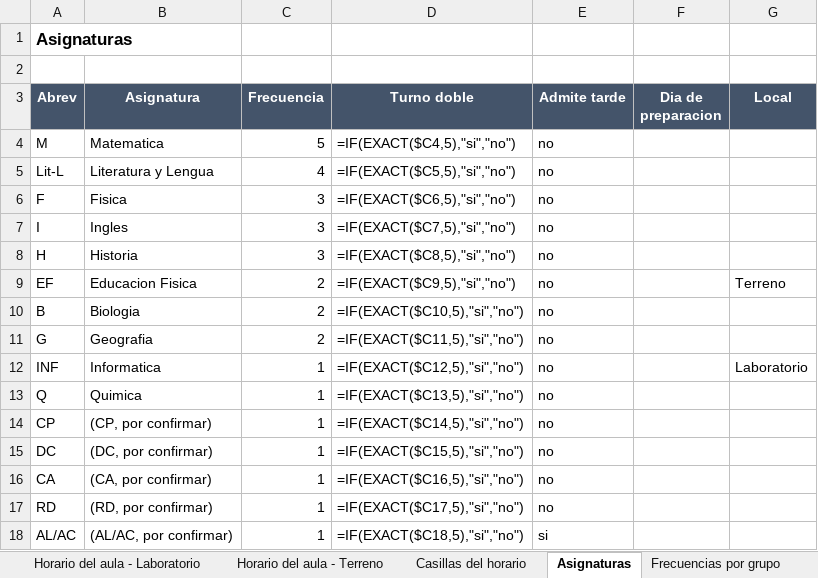
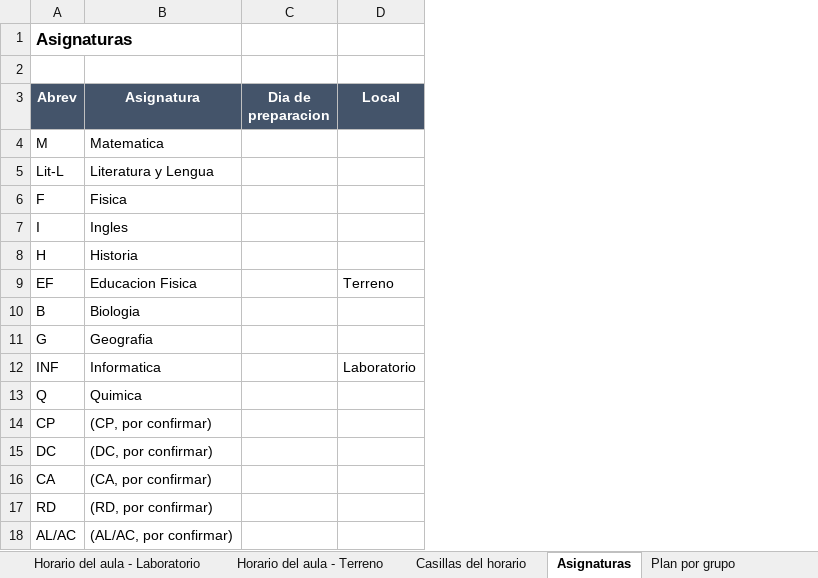
Before and after one commit to DayanCabrera2003/Horario, an Excel workbook: ejemplos/resultados/horario-saul.xlsx, sheet Asignaturas, drawn as a sheet; values as stored, in another font and other column widths than the file's, no borders; formulas without a stored value are shown as written; 1 other sheet too large or unreadable and not compared; the diff names each change by its address in the sheet, - before the commit and + after, or states it on an @@ line.

```diff
--- a/ejemplos/resultados/horario-saul.xlsx (sheet Asignaturas)
+++ b/ejemplos/resultados/horario-saul.xlsx (sheet Asignaturas)
-sheet tab: Frecuencias por grupo
+sheet tab: Plan por grupo
-column C (Frecuencia), rows 4-18: 5 | 4 | 3 | 3 | 3 | 2 | 2 | 2 | 1 | 1 | 1 | 1 | 1 | 1 | 1
-column D (Turno doble), rows 4-18: =IF(EXACT($C4,5),"si","no") | =IF(EXACT($C5,5),"si","no") | =IF(EXACT($C6,5),"si","no") | =IF(EXACT($C7,5),"si","no") | =IF(EXACT($C8,5),"si","no") | =IF(EXACT($C9,5),"si","no") | =IF(EXACT($C10,5),"si","no") | =IF(EXACT($C11,5),"si","no") | =IF(EXACT($C12,5),"si","no") | =IF(EXACT($C13,5),"si","no") | =IF(EXACT($C14,5),"si","no") | =IF(EXACT($C15,5),"si","no") | =IF(EXACT($C16,5),"si","no") | =IF(EXACT($C17,5),"si","no") | =IF(EXACT($C18,5),"si","no")
-column E (Admite tarde), rows 4-18: no | no | no | no | no | no | no | no | no | no | no | no | no | no | si
```
Also changed, not shown: sheet Carga diaria, sheet Casillas del horario, sheet Horario del aula - Terreno, sheet Horario del aula - Aula 10-3, sheet Horario del aula - Aula 10-4, sheet Horario del aula - Laboratorio, 30 more sheets, other sheet tabs, hidden cells, 2 other files.
